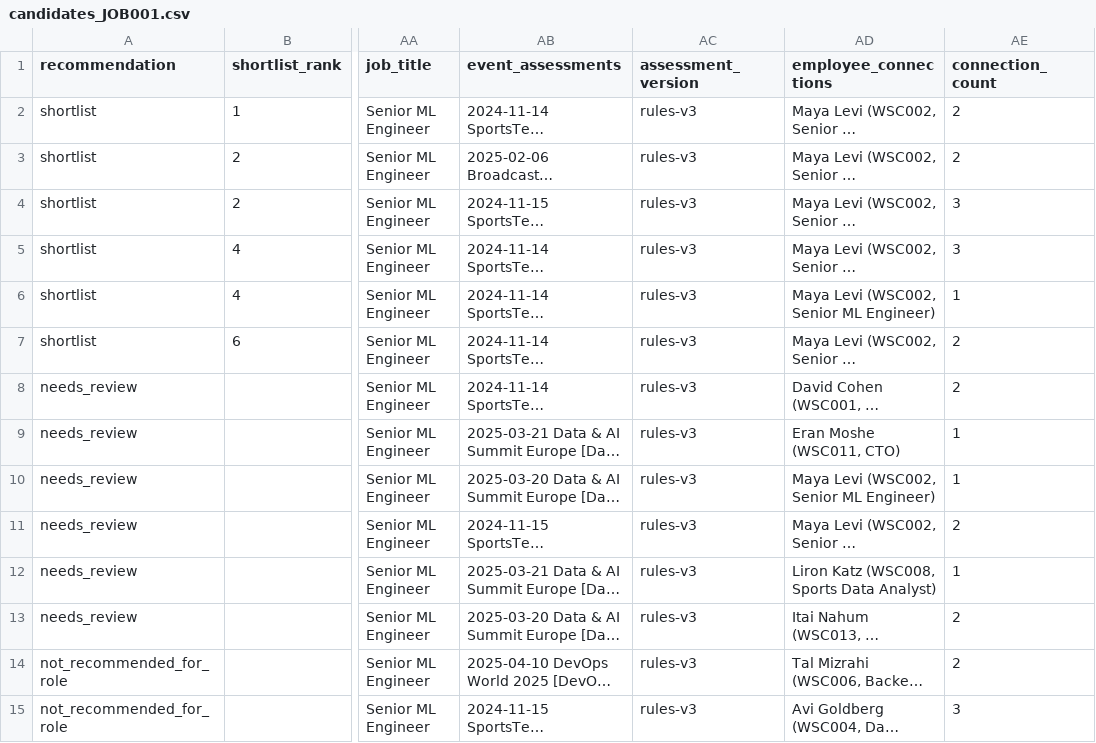
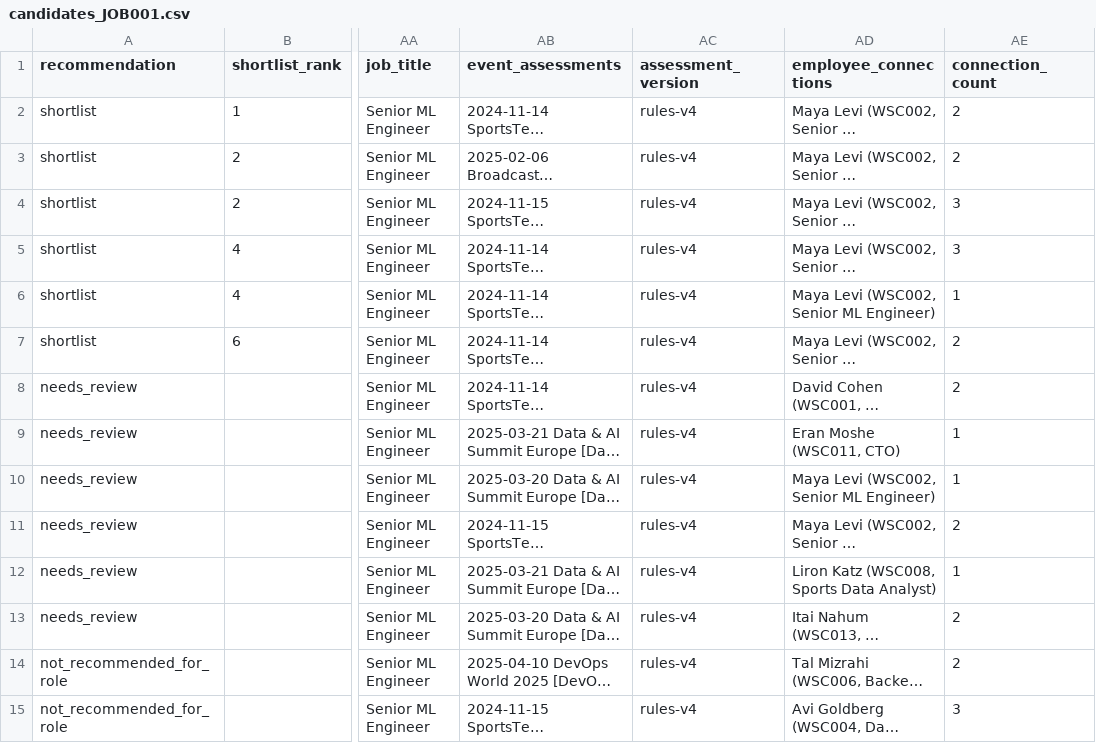
Before and after one commit to xmeir-dev/wsc-talent-pool, a CSV file: output/candidates_JOB001.csv, drawn as a sheet; only a part is shown, gaps mark what is left out; long unchanged cells end in …; the diff covers the shown part only; the diff names each change by its address in the sheet, - before the commit and + after, or states it on an @@ line.

```diff
--- a/output/candidates_JOB001.csv
+++ b/output/candidates_JOB001.csv
-AC2:AC15 (assessment_version): rules-v3
+AC2:AC15 (assessment_version): rules-v4
```
Also changed, not shown: 61 edited cells elsewhere in this file, output/candidates_JOB002.csv, output/candidates_JOB003.csv, 16 other files.
